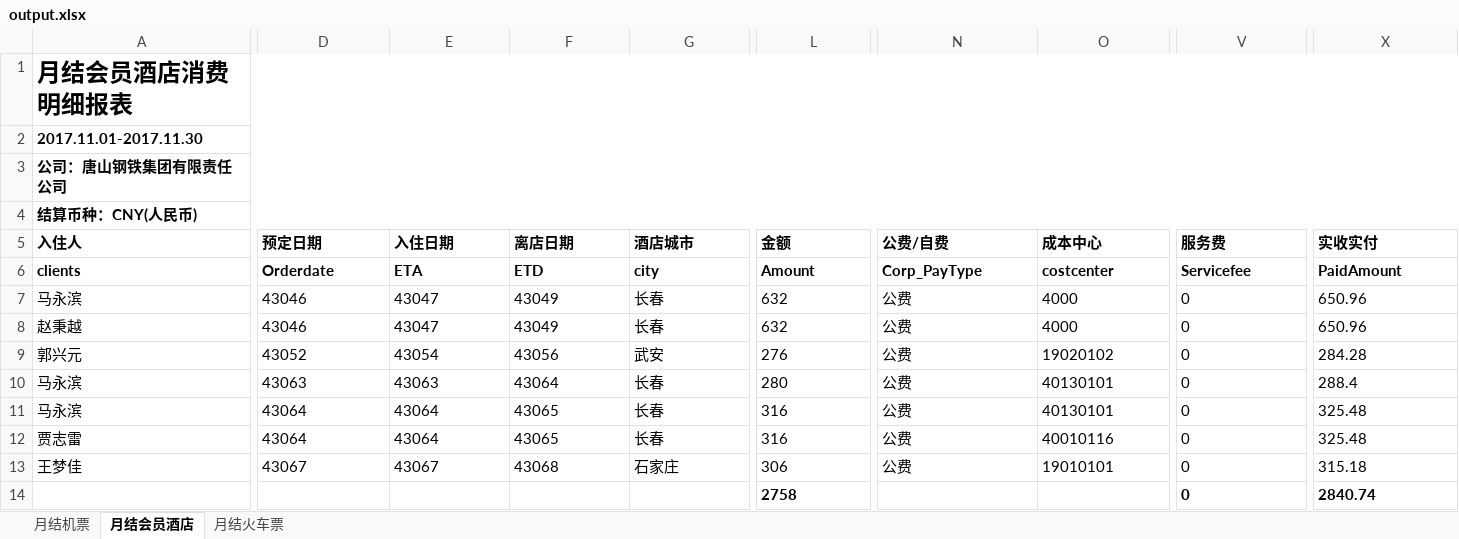
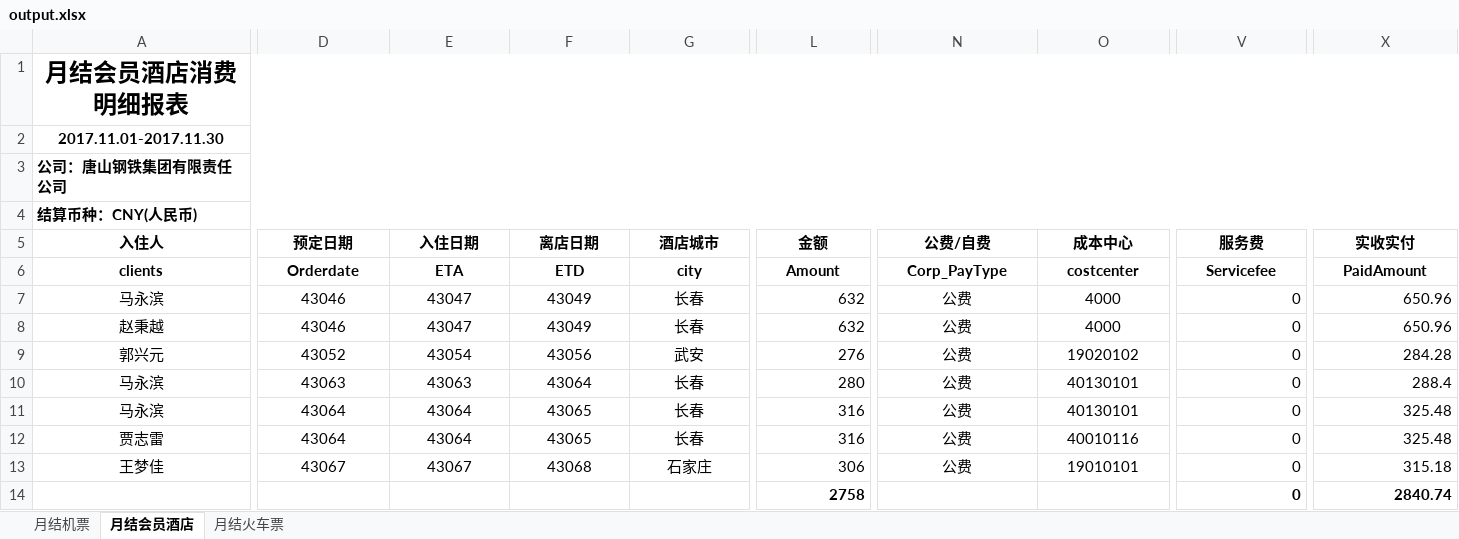
Before and after one commit to zhang0xin/EPPlusExample, an Excel workbook: output.xlsx, sheet 月结会员酒店, drawn as a sheet; only a part is shown, gaps mark what is left out; values as stored, in another font and other column widths than the file's, no borders; the diff covers the shown part only; the diff names each change by its address in the sheet, - before the commit and + after, or states it on an @@ line.

```diff
--- a/output.xlsx (sheet 月结会员酒店)
+++ b/output.xlsx (sheet 月结会员酒店)
-A1:A2 alignment: left
+A1:A2 alignment: center
-A5:X5 alignment: left
+A5:X5 alignment: center
-A6 alignment: left
+A6 alignment: center
-D6:X6 alignment: left
+D6:X6 alignment: center
-A7:G13 alignment: left
+A7:G13 alignment: center
-L7:L13 alignment: left
+L7:L13 alignment: right
-N7:O12 alignment: left
+N7:O12 alignment: center
-V7:X13 alignment: left
+V7:X13 alignment: right
-N13:O13 alignment: left
+N13:O13 alignment: center
-L14 alignment: left
+L14 alignment: right
-V14 alignment: left
+V14 alignment: right
-X14 alignment: left
+X14 alignment: right
```
Also changed, not shown: cell formats elsewhere in this sheet, sheet 月结火车票, sheet 月结机票, bin/template.xlsx, template.xlsx, 4 other files.
